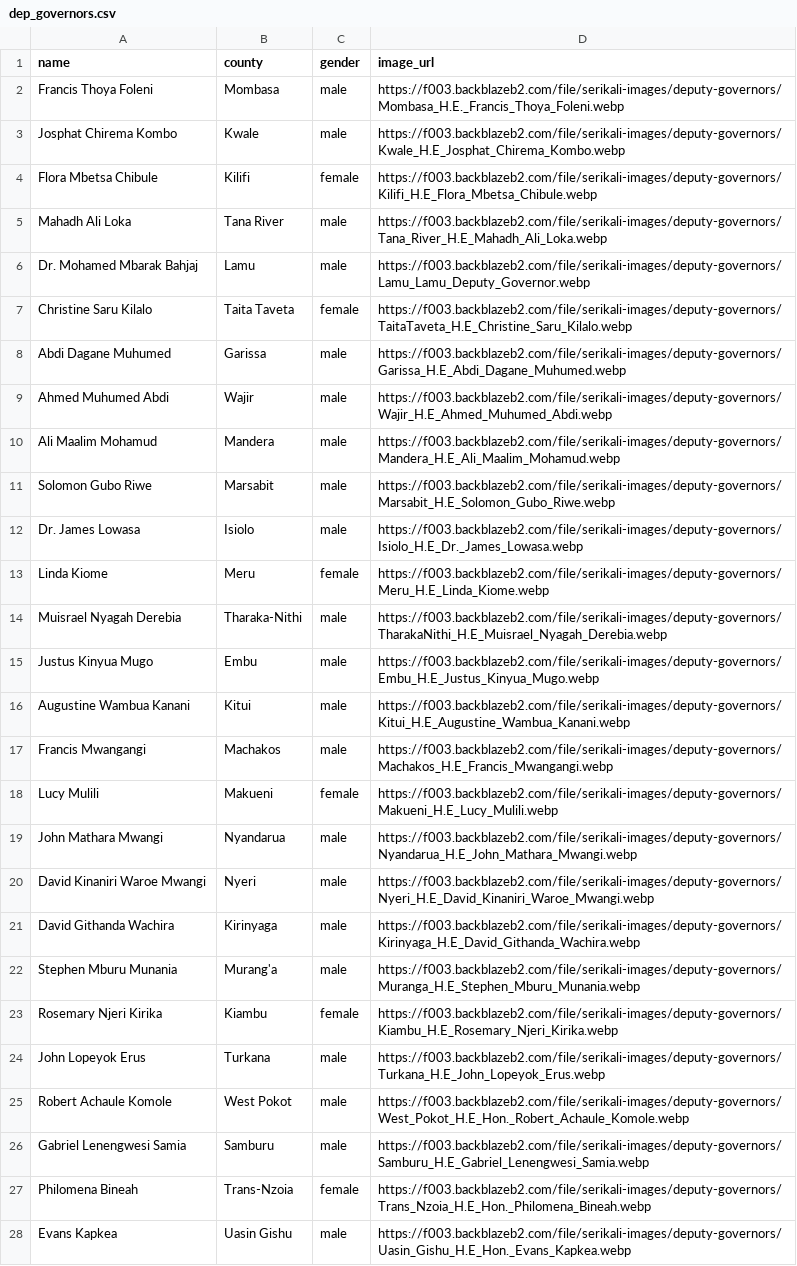
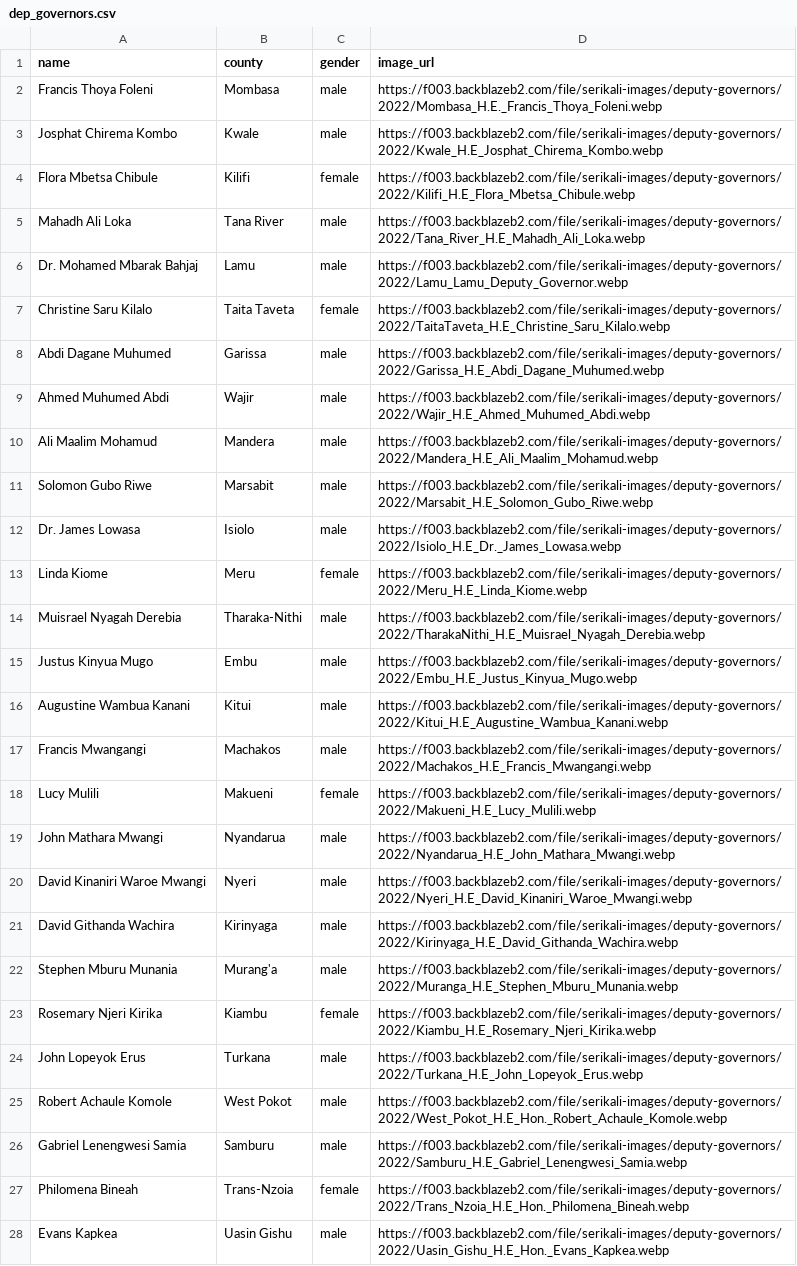
Before and after one commit to JoyMalinda/SerikaliMap-Backend, a CSV file: data/dep_governors.csv, drawn as a sheet; only a part is shown; the diff covers the shown part only; the diff names each change by its address in the sheet, - before the commit and + after, or states it on an @@ line.

Commit message:
edit to all cloud urls

```diff
--- a/data/dep_governors.csv
+++ b/data/dep_governors.csv
-D2 (image_url): https://f003.backblazeb2.com/file/serikali-images/deputy-governors/Mombasa_H.E._Francis_Thoya_Foleni.webp
+D2 (image_url): https://f003.backblazeb2.com/file/serikali-images/deputy-governors/2022/Mombasa_H.E._Francis_Thoya_Foleni.webp
-D3 (image_url): https://f003.backblazeb2.com/file/serikali-images/deputy-governors/Kwale_H.E_Josphat_Chirema_Kombo.webp
+D3 (image_url): https://f003.backblazeb2.com/file/serikali-images/deputy-governors/2022/Kwale_H.E_Josphat_Chirema_Kombo.webp
-D4 (image_url): https://f003.backblazeb2.com/file/serikali-images/deputy-governors/Kilifi_H.E_Flora_Mbetsa_Chibule.webp
+D4 (image_url): https://f003.backblazeb2.com/file/serikali-images/deputy-governors/2022/Kilifi_H.E_Flora_Mbetsa_Chibule.webp
-D5 (image_url): https://f003.backblazeb2.com/file/serikali-images/deputy-governors/Tana_River_H.E_Mahadh_Ali_Loka.webp
+D5 (image_url): https://f003.backblazeb2.com/file/serikali-images/deputy-governors/2022/Tana_River_H.E_Mahadh_Ali_Loka.webp
-D6 (image_url): https://f003.backblazeb2.com/file/serikali-images/deputy-governors/Lamu_Lamu_Deputy_Governor.webp
+D6 (image_url): https://f003.backblazeb2.com/file/serikali-images/deputy-governors/2022/Lamu_Lamu_Deputy_Governor.webp
-D7 (image_url): https://f003.backblazeb2.com/file/serikali-images/deputy-governors/TaitaTaveta_H.E_Christine_Saru_Kilalo.webp
+D7 (image_url): https://f003.backblazeb2.com/file/serikali-images/deputy-governors/2022/TaitaTaveta_H.E_Christine_Saru_Kilalo.webp
-D8 (image_url): https://f003.backblazeb2.com/file/serikali-images/deputy-governors/Garissa_H.E_Abdi_Dagane_Muhumed.webp
+D8 (image_url): https://f003.backblazeb2.com/file/serikali-images/deputy-governors/2022/Garissa_H.E_Abdi_Dagane_Muhumed.webp
-D9 (image_url): https://f003.backblazeb2.com/file/serikali-images/deputy-governors/Wajir_H.E_Ahmed_Muhumed_Abdi.webp
+D9 (image_url): https://f003.backblazeb2.com/file/serikali-images/deputy-governors/2022/Wajir_H.E_Ahmed_Muhumed_Abdi.webp
-D10 (image_url): https://f003.backblazeb2.com/file/serikali-images/deputy-governors/Mandera_H.E_Ali_Maalim_Mohamud.webp
+D10 (image_url): https://f003.backblazeb2.com/file/serikali-images/deputy-governors/2022/Mandera_H.E_Ali_Maalim_Mohamud.webp
-D11 (image_url): https://f003.backblazeb2.com/file/serikali-images/deputy-governors/Marsabit_H.E_Solomon_Gubo_Riwe.webp
+D11 (image_url): https://f003.backblazeb2.com/file/serikali-images/deputy-governors/2022/Marsabit_H.E_Solomon_Gubo_Riwe.webp
-D12 (image_url): https://f003.backblazeb2.com/file/serikali-images/deputy-governors/Isiolo_H.E_Dr._James_Lowasa.webp
+D12 (image_url): https://f003.backblazeb2.com/file/serikali-images/deputy-governors/2022/Isiolo_H.E_Dr._James_Lowasa.webp
-D13 (image_url): https://f003.backblazeb2.com/file/serikali-images/deputy-governors/Meru_H.E_Linda_Kiome.webp
+D13 (image_url): https://f003.backblazeb2.com/file/serikali-images/deputy-governors/2022/Meru_H.E_Linda_Kiome.webp
-D14 (image_url): https://f003.backblazeb2.com/file/serikali-images/deputy-governors/TharakaNithi_H.E_Muisrael_Nyagah_Derebia.webp
+D14 (image_url): https://f003.backblazeb2.com/file/serikali-images/deputy-governors/2022/TharakaNithi_H.E_Muisrael_Nyagah_Derebia.webp
-D15 (image_url): https://f003.backblazeb2.com/file/serikali-images/deputy-governors/Embu_H.E_Justus_Kinyua_Mugo.webp
+D15 (image_url): https://f003.backblazeb2.com/file/serikali-images/deputy-governors/2022/Embu_H.E_Justus_Kinyua_Mugo.webp
-D16 (image_url): https://f003.backblazeb2.com/file/serikali-images/deputy-governors/Kitui_H.E_Augustine_Wambua_Kanani.webp
+D16 (image_url): https://f003.backblazeb2.com/file/serikali-images/deputy-governors/2022/Kitui_H.E_Augustine_Wambua_Kanani.webp
-D17 (image_url): https://f003.backblazeb2.com/file/serikali-images/deputy-governors/Machakos_H.E_Francis_Mwangangi.webp
+D17 (image_url): https://f003.backblazeb2.com/file/serikali-images/deputy-governors/2022/Machakos_H.E_Francis_Mwangangi.webp
-D18 (image_url): https://f003.backblazeb2.com/file/serikali-images/deputy-governors/Makueni_H.E_Lucy_Mulili.webp
+D18 (image_url): https://f003.backblazeb2.com/file/serikali-images/deputy-governors/2022/Makueni_H.E_Lucy_Mulili.webp
-D19 (image_url): https://f003.backblazeb2.com/file/serikali-images/deputy-governors/Nyandarua_H.E_John_Mathara_Mwangi.webp
+D19 (image_url): https://f003.backblazeb2.com/file/serikali-images/deputy-governors/2022/Nyandarua_H.E_John_Mathara_Mwangi.webp
-D20 (image_url): https://f003.backblazeb2.com/file/serikali-images/deputy-governors/Nyeri_H.E_David_Kinaniri_Waroe_Mwangi.webp
+D20 (image_url): https://f003.backblazeb2.com/file/serikali-images/deputy-governors/2022/Nyeri_H.E_David_Kinaniri_Waroe_Mwangi.webp
-D21 (image_url): https://f003.backblazeb2.com/file/serikali-images/deputy-governors/Kirinyaga_H.E_David_Githanda_Wachira.webp
+D21 (image_url): https://f003.backblazeb2.com/file/serikali-images/deputy-governors/2022/Kirinyaga_H.E_David_Githanda_Wachira.webp
-D22 (image_url): https://f003.backblazeb2.com/file/serikali-images/deputy-governors/Muranga_H.E_Stephen_Mburu_Munania.webp
+D22 (image_url): https://f003.backblazeb2.com/file/serikali-images/deputy-governors/2022/Muranga_H.E_Stephen_Mburu_Munania.webp
-D23 (image_url): https://f003.backblazeb2.com/file/serikali-images/deputy-governors/Kiambu_H.E_Rosemary_Njeri_Kirika.webp
+D23 (image_url): https://f003.backblazeb2.com/file/serikali-images/deputy-governors/2022/Kiambu_H.E_Rosemary_Njeri_Kirika.webp
-D24 (image_url): https://f003.backblazeb2.com/file/serikali-images/deputy-governors/Turkana_H.E_John_Lopeyok_Erus.webp
+D24 (image_url): https://f003.backblazeb2.com/file/serikali-images/deputy-governors/2022/Turkana_H.E_John_Lopeyok_Erus.webp
-D25 (image_url): https://f003.backblazeb2.com/file/serikali-images/deputy-governors/West_Pokot_H.E_Hon._Robert_Achaule_Komole.webp
+D25 (image_url): https://f003.backblazeb2.com/file/serikali-images/deputy-governors/2022/West_Pokot_H.E_Hon._Robert_Achaule_Komole.webp
-D26 (image_url): https://f003.backblazeb2.com/file/serikali-images/deputy-governors/Samburu_H.E_Gabriel_Lenengwesi_Samia.webp
+D26 (image_url): https://f003.backblazeb2.com/file/serikali-images/deputy-governors/2022/Samburu_H.E_Gabriel_Lenengwesi_Samia.webp
-D27 (image_url): https://f003.backblazeb2.com/file/serikali-images/deputy-governors/Trans_Nzoia_H.E_Hon._Philomena_Bineah.webp
+D27 (image_url): https://f003.backblazeb2.com/file/serikali-images/deputy-governors/2022/Trans_Nzoia_H.E_Hon._Philomena_Bineah.webp
-D28 (image_url): https://f003.backblazeb2.com/file/serikali-images/deputy-governors/Uasin_Gishu_H.E_Hon._Evans_Kapkea.webp
+D28 (image_url): https://f003.backblazeb2.com/file/serikali-images/deputy-governors/2022/Uasin_Gishu_H.E_Hon._Evans_Kapkea.webp
```
Also changed, not shown: 20 edited cells elsewhere in this file.
